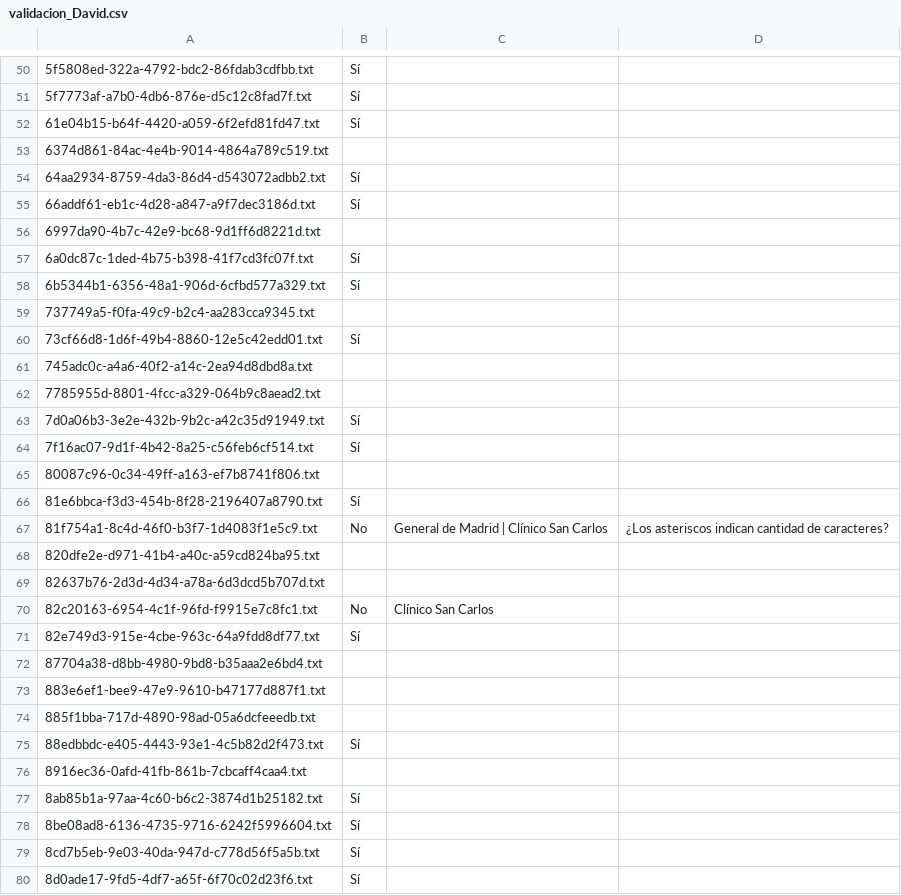
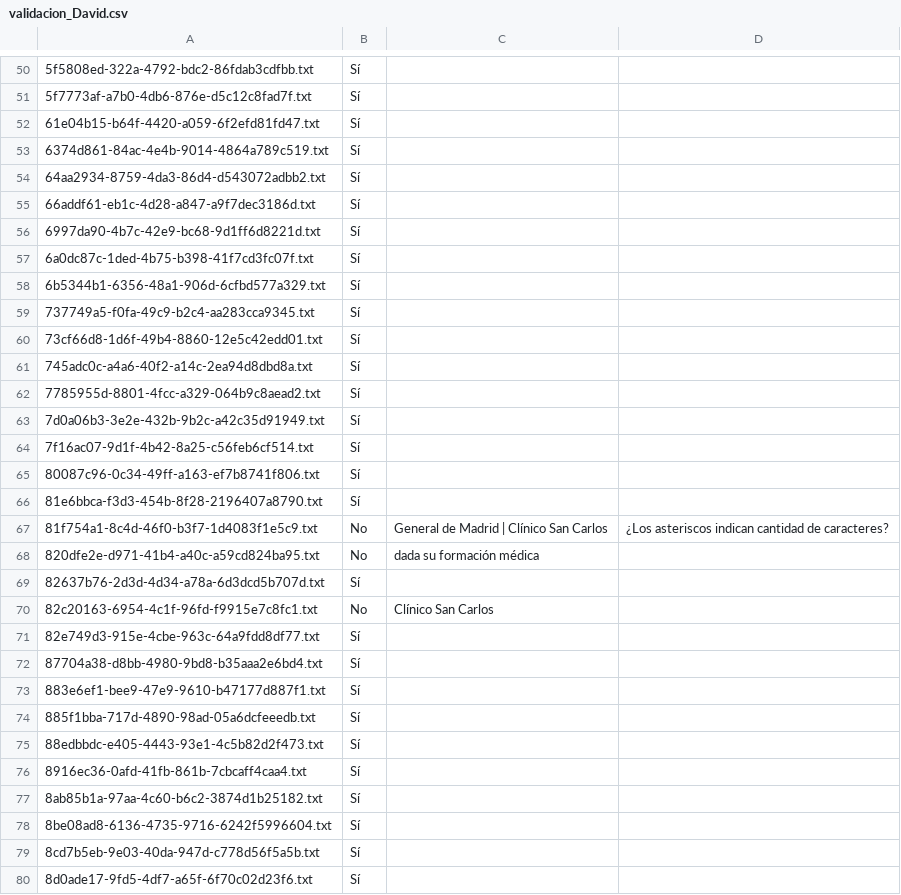
Before and after one commit to bassegoda/generate_corpus_anonimizacion, a CSV file: docs_revisar/David/validacion_David.csv, drawn as a sheet; only a part is shown, gaps mark what is left out; the diff covers the shown part only; the diff names each change by its address in the sheet, - before the commit and + after, or states it on an @@ line.

```diff
--- a/docs_revisar/David/validacion_David.csv
+++ b/docs_revisar/David/validacion_David.csv
-B53: (empty)
+B53: Sí
-B56: (empty)
+B56: Sí
-B59: (empty)
+B59: Sí
-B61:B62: (empty)
+B61:B62: Sí
-B65: (empty)
+B65: Sí
-B68: (empty)
+B68: No
-C68: (empty)
+C68: dada su formación médica
-B69: (empty)
+B69: Sí
-B72:B74: (empty)
+B72:B74: Sí
-B76: (empty)
+B76: Sí
```
Also changed, not shown: 46 edited cells elsewhere in this file.
